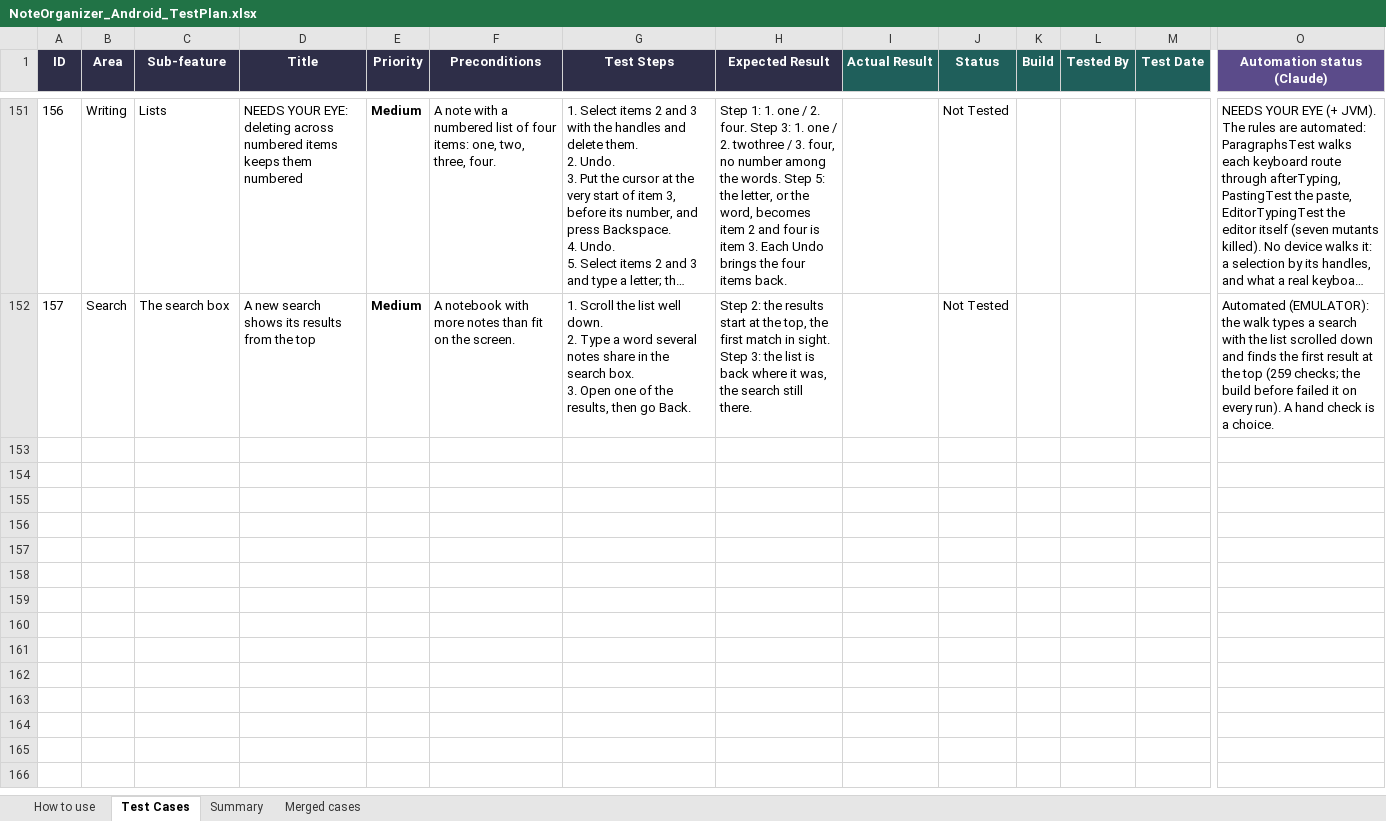
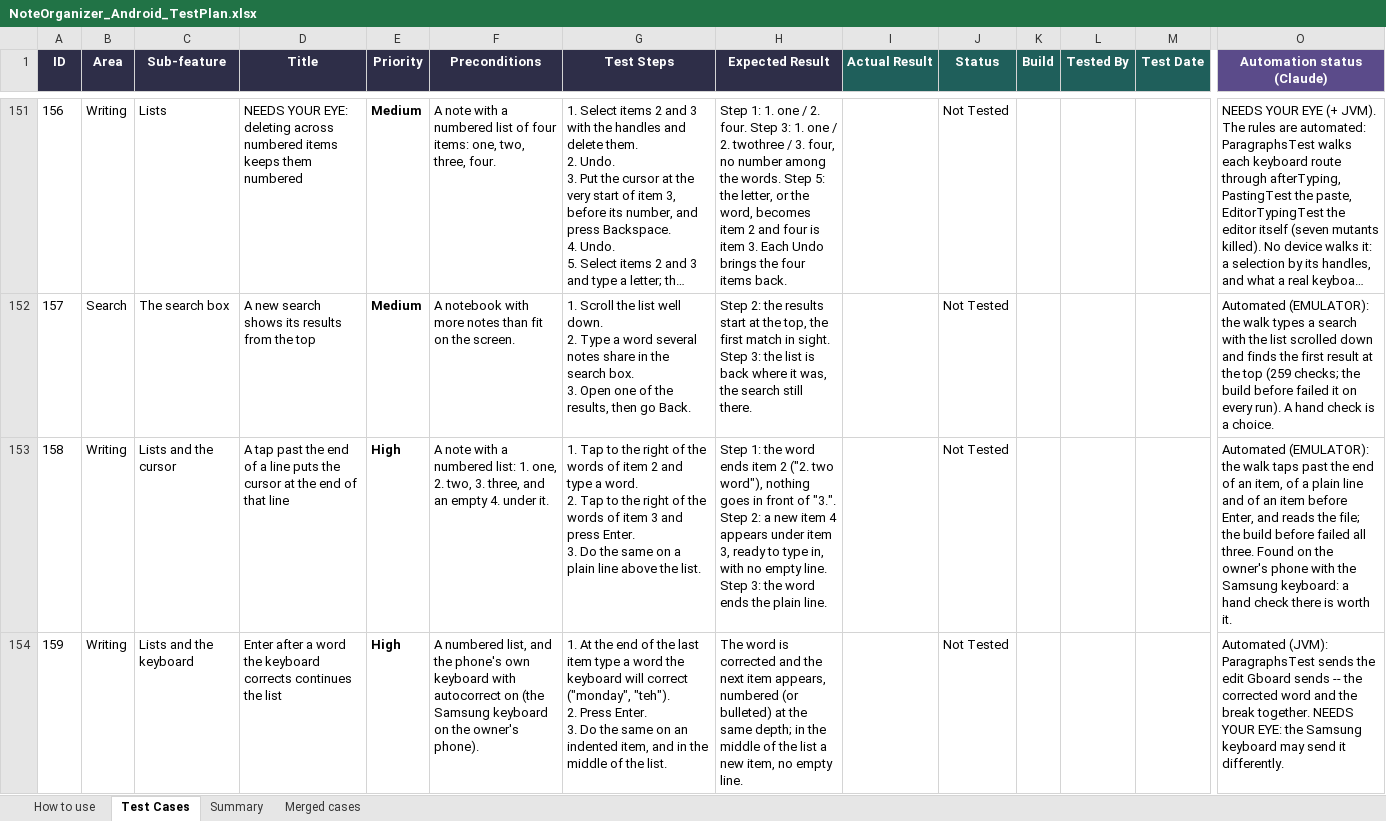
Before and after one commit to AlexandraMoldovan95/noteOrganizerForAndroid, an Excel workbook: qa/NoteOrganizer_Android_TestPlan.xlsx, sheet Test Cases, drawn as a sheet; only a part is shown, gaps mark what is left out; long unchanged cells end in …; values as stored, in another font and other column widths than the file's, no borders; rows hold the shown columns only; ↵ is a line break in a cell; the diff covers the shown part only; the diff names each change by its address in the sheet, - before the commit and + after, or states it on an @@ line.

```diff
--- a/qa/NoteOrganizer_Android_TestPlan.xlsx (sheet Test Cases)
+++ b/qa/NoteOrganizer_Android_TestPlan.xlsx (sheet Test Cases)
+row 153: 158 | Writing | Lists and the cursor | A tap past the end of a line puts the cursor at the end of that line | High | A note with a numbered list: 1. one, 2. two, 3. three, and an empty 4. under it. | 1. Tap to the right of the words of item 2 and type a word. ↵ 2. Tap to the right of the words of item 3 and press Enter. ↵ 3. Do the same on a plain line above the list. | Step 1: the word ends item 2 ("2. two word"), nothing goes in front of "3.". Step 2: a new item 4 appears under item 3, ready to type in, with no empty line. Step 3: the word ends the plain line. |  | Not Tested |  |  |  | Automated (EMULATOR): the walk taps past the end of an item, of a plain line and of an item before Enter, and reads the file; the build before failed all three. Found on the owner's phone with the Samsung keyboard: a hand check there is worth it.
+row 154: 159 | Writing | Lists and the keyboard | Enter after a word the keyboard corrects continues the list | High | A numbered list, and the phone's own keyboard with autocorrect on (the Samsung keyboard on the owner's phone). | 1. At the end of the last item type a word the keyboard will correct ("monday", "teh"). ↵ 2. Press Enter. ↵ 3. Do the same on an indented item, and in the middle of the list. | The word is corrected and the next item appears, numbered (or bulleted) at the same depth; in the middle of the list a new item, no empty line. |  | Not Tested |  |  |  | Automated (JVM): ParagraphsTest sends the edit Gboard sends -- the corrected word and the break together. NEEDS YOUR EYE: the Samsung keyboard may send it differently.
```
Also changed, not shown: 2 added rows elsewhere in this sheet, 16 other files.
